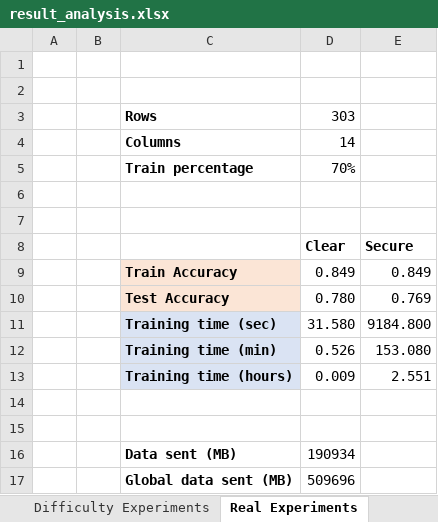
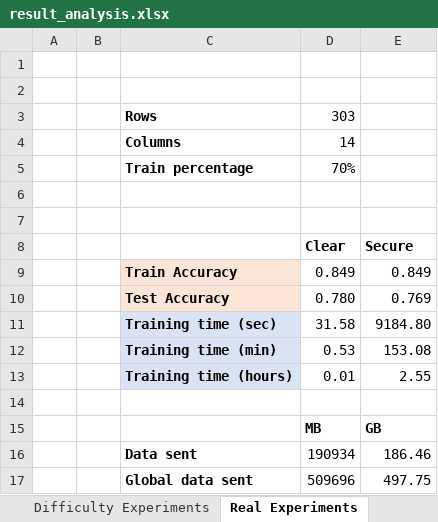
Before and after one commit to ZuoQA/secure-svm, an Excel workbook: source/experiments/result_analysis.xlsx, sheet Real Experiments, drawn as a sheet; values as stored, in another font and other column widths than the file's, no borders; removed rows and columns are numbered as before the commit, all else as after; the diff names each change by its address in the sheet, - before the commit and + after, or states it on an @@ line.

```diff
--- a/source/experiments/result_analysis.xlsx (sheet Real Experiments)
+++ b/source/experiments/result_analysis.xlsx (sheet Real Experiments)
-row 11:  |  | Training time (sec) | 31.580 | 9184.800
-row 12:  |  | Training time (min) | 0.526 | 153.080
-row 13:  |  | Training time (hours) | 0.009 | 2.551
+row 11:  |  | Training time (sec) | 31.58 | 9184.80
+row 12:  |  | Training time (min) | 0.53 | 153.08
+row 13:  |  | Training time (hours) | 0.01 | 2.55
-row 15: (empty)
+row 15:  |  |  | MB | GB
-row 16:  |  | Data sent (MB) | 190934
+row 16:  |  | Data sent | 190934 | 186.46
-C17: Global data sent (MB)
+C17: Global data sent
-E17: (empty)
+E17: 497.75
```
Also changed, not shown: sheet Model selection, sheet Column Experiments, sheet Row Experiments, charts or pictures, 6 other files.
